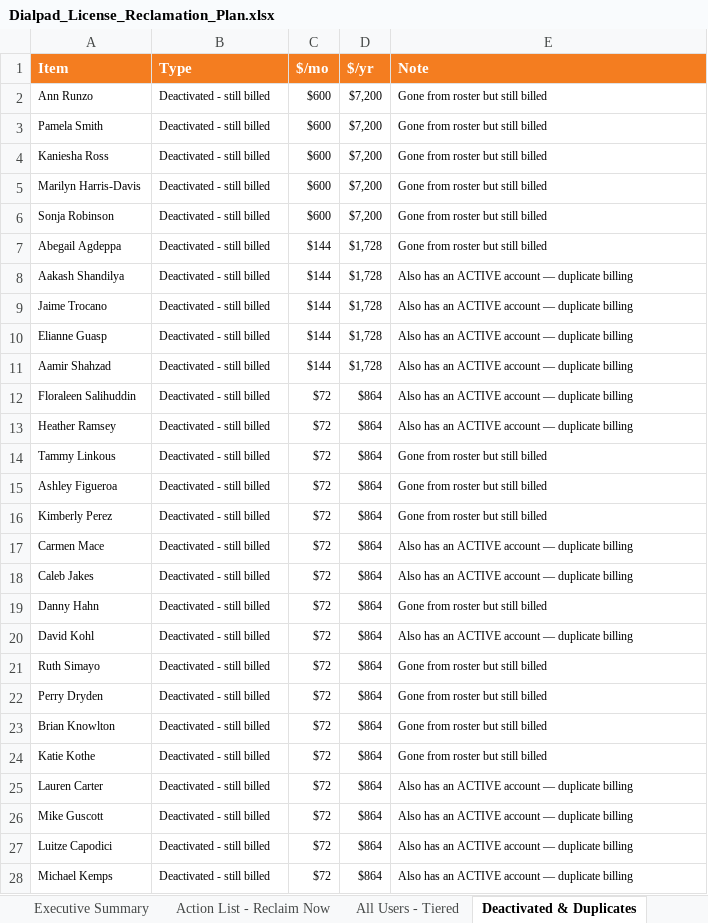
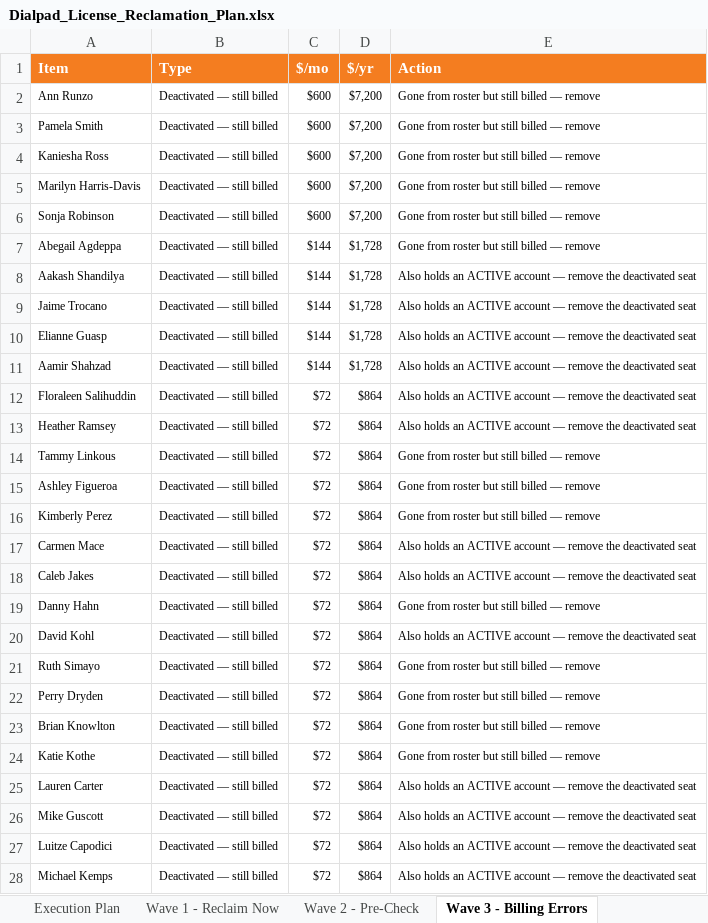
Before and after one commit to davidadigital1-art/Claude1, an Excel workbook: Dialpad_License_Reclamation_Plan.xlsx, sheet Wave 3 - Billing Errors, drawn as a sheet; only a part is shown; values as stored, in another font and other column widths than the file's, no borders; the diff covers the shown part only; the diff names each change by its address in the sheet, - before the commit and + after, or states it on an @@ line.

```diff
--- a/Dialpad_License_Reclamation_Plan.xlsx (sheet Wave 3 - Billing Errors)
+++ b/Dialpad_License_Reclamation_Plan.xlsx (sheet Wave 3 - Billing Errors)
-sheet tab: Executive Summary
+sheet tab: Execution Plan
-sheet tab: Action List - Reclaim Now
+sheet tab: Wave 1 - Reclaim Now
-sheet tab: All Users - Tiered
+sheet tab: Wave 2 - Pre-Check
-sheet tab: Deactivated & Duplicates
+sheet tab: Wave 3 - Billing Errors
-E1: Note
+E1: Action
-B2:B28 (Type): Deactivated - still billed
+B2:B28 (Type): Deactivated — still billed
-E2:E7 (Action): Gone from roster but still billed
+E2:E7 (Action): Gone from roster but still billed — remove
-E8:E13 (Action): Also has an ACTIVE account — duplicate billing
+E8:E13 (Action): Also holds an ACTIVE account — remove the deactivated seat
-E14:E16 (Action): Gone from roster but still billed
+E14:E16 (Action): Gone from roster but still billed — remove
-E17:E18 (Action): Also has an ACTIVE account — duplicate billing
+E17:E18 (Action): Also holds an ACTIVE account — remove the deactivated seat
-E19 (Action): Gone from roster but still billed
+E19 (Action): Gone from roster but still billed — remove
-E20 (Action): Also has an ACTIVE account — duplicate billing
+E20 (Action): Also holds an ACTIVE account — remove the deactivated seat
-E21:E24 (Action): Gone from roster but still billed
+E21:E24 (Action): Gone from roster but still billed — remove
-E25:E28 (Action): Also has an ACTIVE account — duplicate billing
+E25:E28 (Action): Also holds an ACTIVE account — remove the deactivated seat
```
Also changed, not shown: 420 edited cells elsewhere in this sheet, sheet Wave 2 - Pre-Check, sheet Wave 1 - Reclaim Now, sheet Execution Plan, other sheet tabs.
